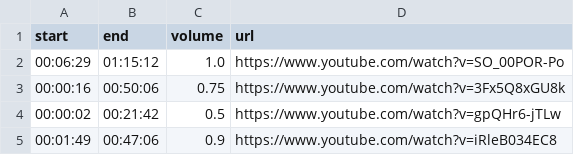
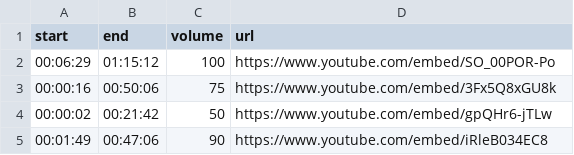
Before and after one commit to vlad0x00/thielwave, a CSV file: data/talks.csv, drawn as a sheet.

```diff
--- a/data/talks.csv
+++ b/data/talks.csv
@@ -1,5 +1,5 @@
 start,end,volume,url
-00:06:29,01:15:12,1.0,https://www.youtube.com/watch?v=SO_00POR-Po
-00:00:16,00:50:06,0.75,https://www.youtube.com/watch?v=3Fx5Q8xGU8k
-00:00:02,00:21:42,0.5,https://www.youtube.com/watch?v=gpQHr6-jTLw
-00:01:49,00:47:06,0.9,https://www.youtube.com/watch?v=iRleB034EC8
+00:06:29,01:15:12,100,https://www.youtube.com/embed/SO_00POR-Po
+00:00:16,00:50:06,75,https://www.youtube.com/embed/3Fx5Q8xGU8k
+00:00:02,00:21:42,50,https://www.youtube.com/embed/gpQHr6-jTLw
+00:01:49,00:47:06,90,https://www.youtube.com/embed/iRleB034EC8
```
Also changed, not shown: 7 other files.
